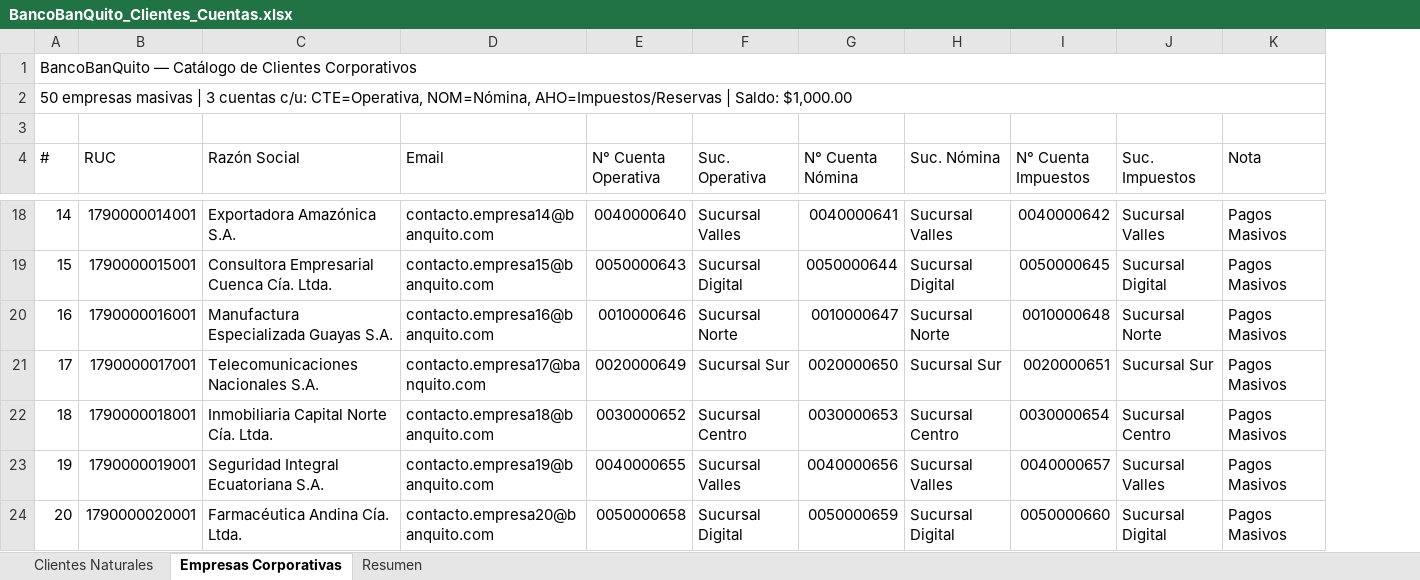
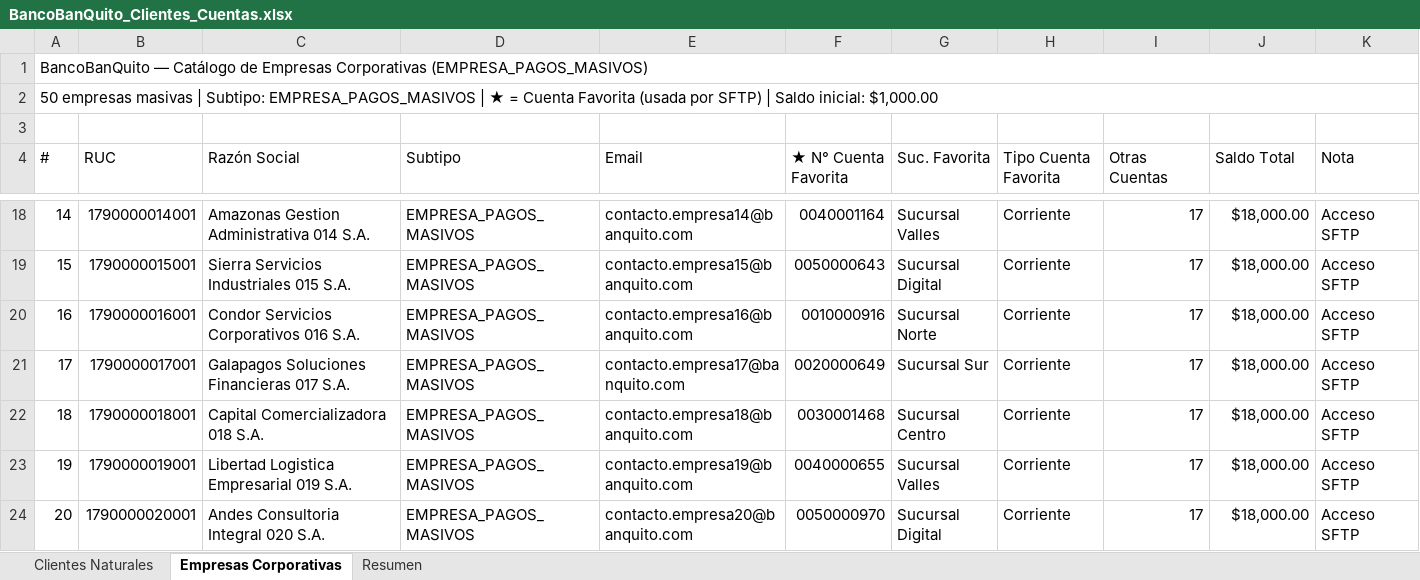
Before and after one commit to aeherrera16/grupo1_BancoBanQuito, an Excel workbook: BancoBanQuito_Clientes_Cuentas.xlsx, sheet Empresas Corporativas, drawn as a sheet; only a part is shown, gaps mark what is left out; values as stored, in another font and other column widths than the file's, no cell formats; removed rows and columns are numbered as before the commit, all else as after; the diff covers the shown part only; the diff names each change by its address in the sheet, - before the commit and + after, or states it on an @@ line.

```diff
--- a/BancoBanQuito_Clientes_Cuentas.xlsx (sheet Empresas Corporativas)
+++ b/BancoBanQuito_Clientes_Cuentas.xlsx (sheet Empresas Corporativas)
+column D (Subtipo), rows 18-24: all EMPRESA_PAGOS_MASIVOS
-column G (N° Cuenta Nómina), rows 18-24: 0040000641 | 0050000644 | 0010000647 | 0020000650 | 0030000653 | 0040000656 | 0050000659
@@ column A (#) renumbered between rows 1 and 57 @@
-F4: N° Cuenta Operativa
+F4: ★ N° Cuenta Favorita
-G4: Suc. Operativa
+G4: Suc. Favorita
-H4: Suc. Nómina
+H4: Tipo Cuenta Favorita
-I4: N° Cuenta Impuestos
+I4: Otras Cuentas
-J4: Suc. Impuestos
+J4: Saldo Total
-C18 (Razón Social): Exportadora Amazónica S.A.
+C18 (Razón Social): Amazonas Gestion Administrativa 014 S.A.
-F18 (★ N° Cuenta Favorita): 0040000640
+F18 (★ N° Cuenta Favorita): 0040001164
-H18 (Tipo Cuenta Favorita): Sucursal Valles
+H18 (Tipo Cuenta Favorita): Corriente
-I18 (Otras Cuentas): 0040000642
+I18 (Otras Cuentas): 17
-J18 (Saldo Total): Sucursal Valles
+J18 (Saldo Total): $18,000.00
-K18:K24 (Nota): Pagos Masivos
+K18:K24 (Nota): Acceso SFTP
-C19 (Razón Social): Consultora Empresarial Cuenca Cía. Ltda.
+C19 (Razón Social): Sierra Servicios Industriales 015 S.A.
-H19 (Tipo Cuenta Favorita): Sucursal Digital
+H19 (Tipo Cuenta Favorita): Corriente
-I19 (Otras Cuentas): 0050000645
+I19 (Otras Cuentas): 17
-J19 (Saldo Total): Sucursal Digital
+J19 (Saldo Total): $18,000.00
-C20 (Razón Social): Manufactura Especializada Guayas S.A.
+C20 (Razón Social): Condor Servicios Corporativos 016 S.A.
-F20 (★ N° Cuenta Favorita): 0010000646
+F20 (★ N° Cuenta Favorita): 0010000916
-H20 (Tipo Cuenta Favorita): Sucursal Norte
+H20 (Tipo Cuenta Favorita): Corriente
-I20 (Otras Cuentas): 0010000648
+I20 (Otras Cuentas): 17
-J20 (Saldo Total): Sucursal Norte
+J20 (Saldo Total): $18,000.00
-C21 (Razón Social): Telecomunicaciones Nacionales S.A.
+C21 (Razón Social): Galapagos Soluciones Financieras 017 S.A.
-H21 (Tipo Cuenta Favorita): Sucursal Sur
+H21 (Tipo Cuenta Favorita): Corriente
-I21 (Otras Cuentas): 0020000651
+I21 (Otras Cuentas): 17
-J21 (Saldo Total): Sucursal Sur
+J21 (Saldo Total): $18,000.00
-C22 (Razón Social): Inmobiliaria Capital Norte Cía. Ltda.
+C22 (Razón Social): Capital Comercializadora 018 S.A.
-F22 (★ N° Cuenta Favorita): 0030000652
+F22 (★ N° Cuenta Favorita): 0030001468
-H22 (Tipo Cuenta Favorita): Sucursal Centro
+H22 (Tipo Cuenta Favorita): Corriente
-I22 (Otras Cuentas): 0030000654
+I22 (Otras Cuentas): 17
-J22 (Saldo Total): Sucursal Centro
+J22 (Saldo Total): $18,000.00
-C23 (Razón Social): Seguridad Integral Ecuatoriana S.A.
+C23 (Razón Social): Libertad Logistica Empresarial 019 S.A.
-H23 (Tipo Cuenta Favorita): Sucursal Valles
+H23 (Tipo Cuenta Favorita): Corriente
-I23 (Otras Cuentas): 0040000657
+I23 (Otras Cuentas): 17
-J23 (Saldo Total): Sucursal Valles
+J23 (Saldo Total): $18,000.00
-C24 (Razón Social): Farmacéutica Andina Cía. Ltda.
+C24 (Razón Social): Andes Consultoria Integral 020 S.A.
-F24 (★ N° Cuenta Favorita): 0050000658
+F24 (★ N° Cuenta Favorita): 0050000970
-H24 (Tipo Cuenta Favorita): Sucursal Digital
+H24 (Tipo Cuenta Favorita): Corriente
-I24 (Otras Cuentas): 0050000660
+I24 (Otras Cuentas): 17
-J24 (Saldo Total): Sucursal Digital
+J24 (Saldo Total): $18,000.00
```
Also changed, not shown: 1 added row, 2 removed rows and 243 edited cells elsewhere in this sheet, cell formats, 5 other files.
